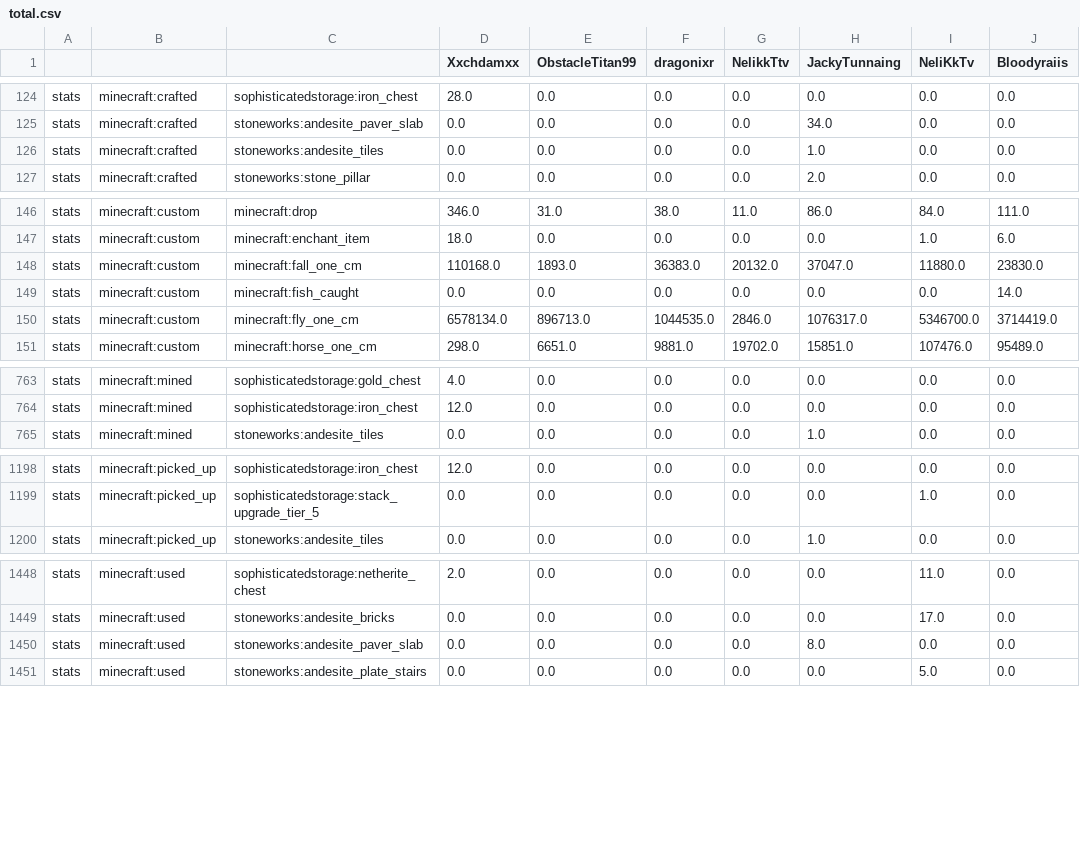
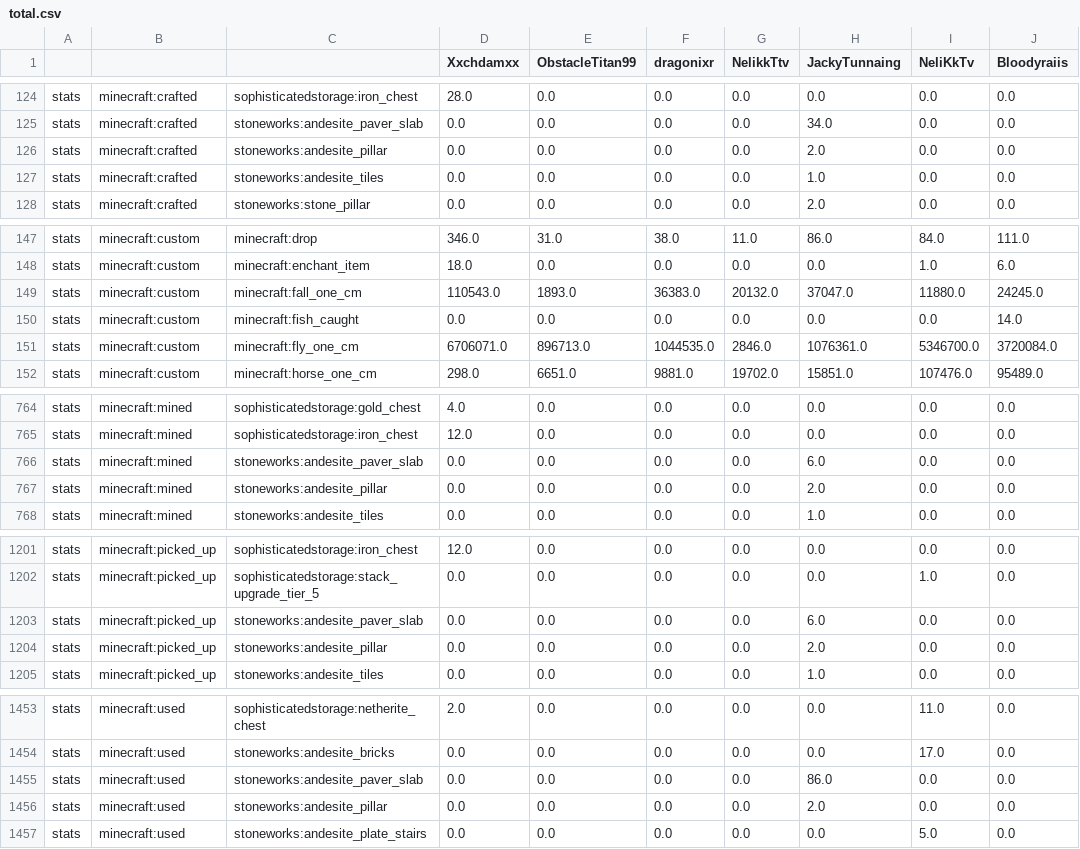
Before and after one commit to NeliKkTv/cobbledex-leaderboardV4, a CSV file: total.csv, drawn as a sheet; only a part is shown, gaps mark what is left out; the diff covers the shown part only.

```diff
--- a/total.csv
+++ b/total.csv
@@ -125,2 +125,3 @@ stats,minecraft:crafted,sophisticatedstorage:iron_chest,28.0,0.0,0.0,0.0,0.0,0.0
 stats,minecraft:crafted,stoneworks:andesite_paver_slab,0.0,0.0,0.0,0.0,34.0,0.0,0.0
+stats,minecraft:crafted,stoneworks:andesite_pillar,0.0,0.0,0.0,0.0,2.0,0.0,0.0
 stats,minecraft:crafted,stoneworks:andesite_tiles,0.0,0.0,0.0,0.0,1.0,0.0,0.0
@@ -147,5 +148,5 @@ stats,minecraft:custom,minecraft:drop,346.0,31.0,38.0,11.0,86.0,84.0,111.0
 stats,minecraft:custom,minecraft:enchant_item,18.0,0.0,0.0,0.0,0.0,1.0,6.0
-stats,minecraft:custom,minecraft:fall_one_cm,110168.0,1893.0,36383.0,20132.0,37047.0,11880.0,23830.0
+stats,minecraft:custom,minecraft:fall_one_cm,110543.0,1893.0,36383.0,20132.0,37047.0,11880.0,24245.0
 stats,minecraft:custom,minecraft:fish_caught,0.0,0.0,0.0,0.0,0.0,0.0,14.0
-stats,minecraft:custom,minecraft:fly_one_cm,6578134.0,896713.0,1044535.0,2846.0,1076317.0,5346700.0,3714419.0
+stats,minecraft:custom,minecraft:fly_one_cm,6706071.0,896713.0,1044535.0,2846.0,1076361.0,5346700.0,3720084.0
 stats,minecraft:custom,minecraft:horse_one_cm,298.0,6651.0,9881.0,19702.0,15851.0,107476.0,95489.0
@@ -764,2 +765,4 @@ stats,minecraft:mined,sophisticatedstorage:gold_chest,4.0,0.0,0.0,0.0,0.0,0.0,0.
 stats,minecraft:mined,sophisticatedstorage:iron_chest,12.0,0.0,0.0,0.0,0.0,0.0,0.0
+stats,minecraft:mined,stoneworks:andesite_paver_slab,0.0,0.0,0.0,0.0,6.0,0.0,0.0
+stats,minecraft:mined,stoneworks:andesite_pillar,0.0,0.0,0.0,0.0,2.0,0.0,0.0
 stats,minecraft:mined,stoneworks:andesite_tiles,0.0,0.0,0.0,0.0,1.0,0.0,0.0
@@ -1199,2 +1202,4 @@ stats,minecraft:picked_up,sophisticatedstorage:iron_chest,12.0,0.0,0.0,0.0,0.0,0
 stats,minecraft:picked_up,sophisticatedstorage:stack_upgrade_tier_5,0.0,0.0,0.0,0.0,0.0,1.0,0.0
+stats,minecraft:picked_up,stoneworks:andesite_paver_slab,0.0,0.0,0.0,0.0,6.0,0.0,0.0
+stats,minecraft:picked_up,stoneworks:andesite_pillar,0.0,0.0,0.0,0.0,2.0,0.0,0.0
 stats,minecraft:picked_up,stoneworks:andesite_tiles,0.0,0.0,0.0,0.0,1.0,0.0,0.0
@@ -1449,3 +1454,4 @@ stats,minecraft:used,sophisticatedstorage:netherite_chest,2.0,0.0,0.0,0.0,0.0,11
 stats,minecraft:used,stoneworks:andesite_bricks,0.0,0.0,0.0,0.0,0.0,17.0,0.0
-stats,minecraft:used,stoneworks:andesite_paver_slab,0.0,0.0,0.0,0.0,8.0,0.0,0.0
+stats,minecraft:used,stoneworks:andesite_paver_slab,0.0,0.0,0.0,0.0,86.0,0.0,0.0
+stats,minecraft:used,stoneworks:andesite_pillar,0.0,0.0,0.0,0.0,2.0,0.0,0.0
 stats,minecraft:used,stoneworks:andesite_plate_stairs,0.0,0.0,0.0,0.0,0.0,5.0,0.0
```
Also changed, not shown: 53 edited cells elsewhere in this file, 13 other files.
